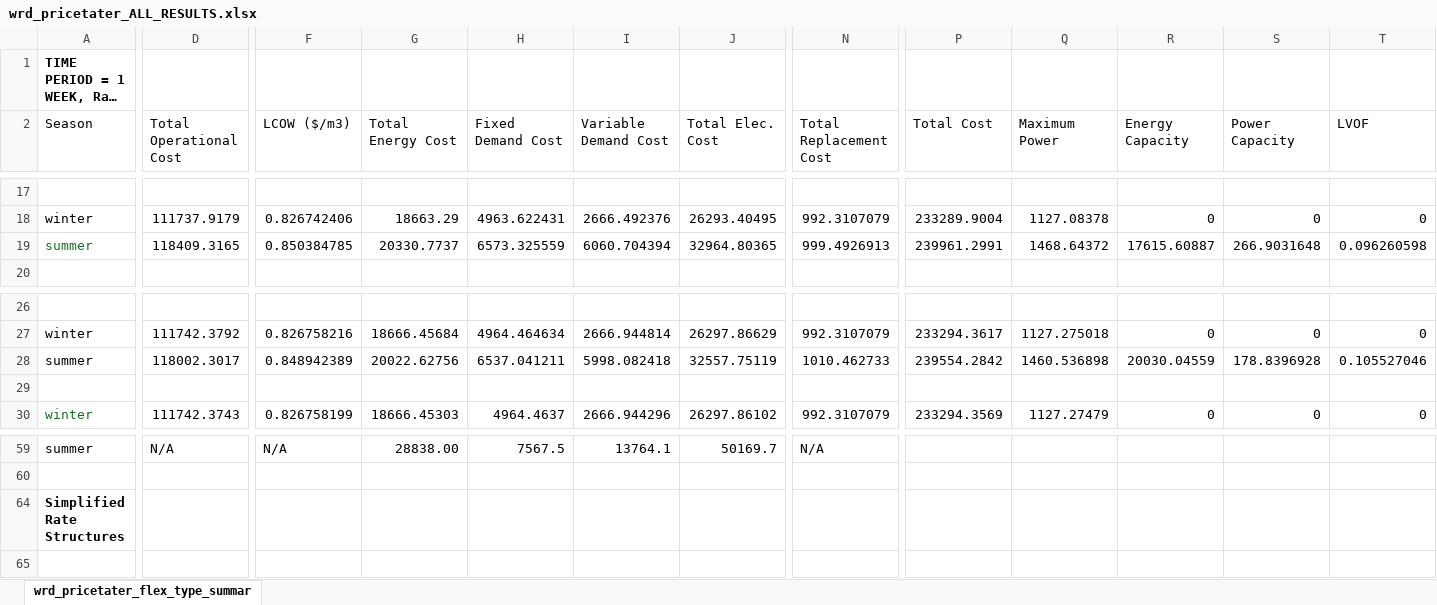
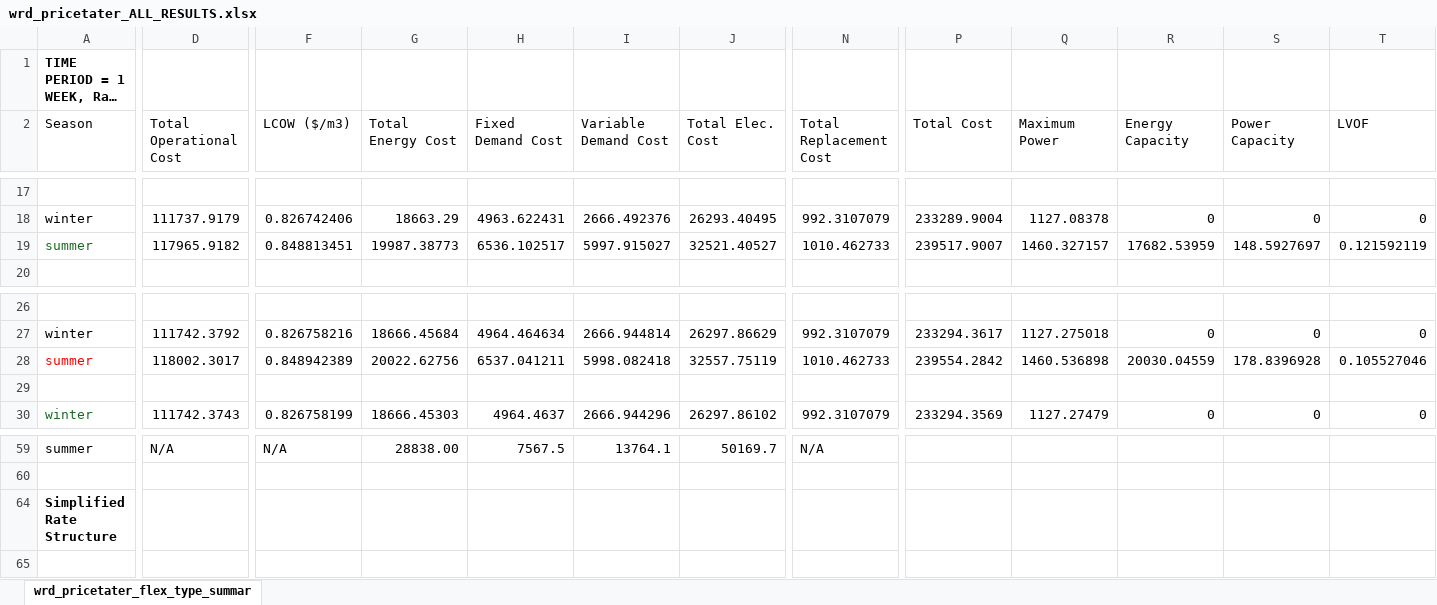
Before and after one commit to jakechurchi/watertap, an Excel workbook: tutorials/flex_ro/wrd_pricetater_ALL_RESULTS.xlsx, sheet wrd_pricetater_flex_type_summar, drawn as a sheet; only a part is shown, gaps mark what is left out; long unchanged cells end in …; values as stored, in another font and other column widths than the file's, no borders; the diff names each change by its address in the sheet, - before the commit and + after, or states it on an @@ line.

```diff
--- a/tutorials/flex_ro/wrd_pricetater_ALL_RESULTS.xlsx (sheet wrd_pricetater_flex_type_summar)
+++ b/tutorials/flex_ro/wrd_pricetater_ALL_RESULTS.xlsx (sheet wrd_pricetater_flex_type_summar)
-D19 (Total Operational Cost): 118409.3165
+D19 (Total Operational Cost): 117965.9182
-F19 (LCOW ($/m3)): 0.850384785
+F19 (LCOW ($/m3)): 0.848813451
-G19 (Total Energy Cost): 20330.7737
+G19 (Total Energy Cost): 19987.38773
-H19 (Fixed Demand Cost): 6573.325559
+H19 (Fixed Demand Cost): 6536.102517
-I19 (Variable Demand Cost): 6060.704394
+I19 (Variable Demand Cost): 5997.915027
-J19 (Total Elec. Cost): 32964.80365
+J19 (Total Elec. Cost): 32521.40527
-N19 (Total Replacement Cost): 999.4926913
+N19 (Total Replacement Cost): 1010.462733
-P19 (Total Cost): 239961.2991
+P19 (Total Cost): 239517.9007
-Q19 (Maximum Power): 1468.64372
+Q19 (Maximum Power): 1460.327157
-R19 (Energy Capacity): 17615.60887
+R19 (Energy Capacity): 17682.53959
-S19 (Power Capacity): 266.9031648
+S19 (Power Capacity): 148.5927697
-T19 (LVOF): 0.096260598
+T19 (LVOF): 0.121592119
-A28 text colour: black
+A28 text colour: #FF0000
-A64 (Season): Simplified Rate Structures
+A64 (Season): Simplified Rate Structure
```
Also changed, not shown: 3 other files.
